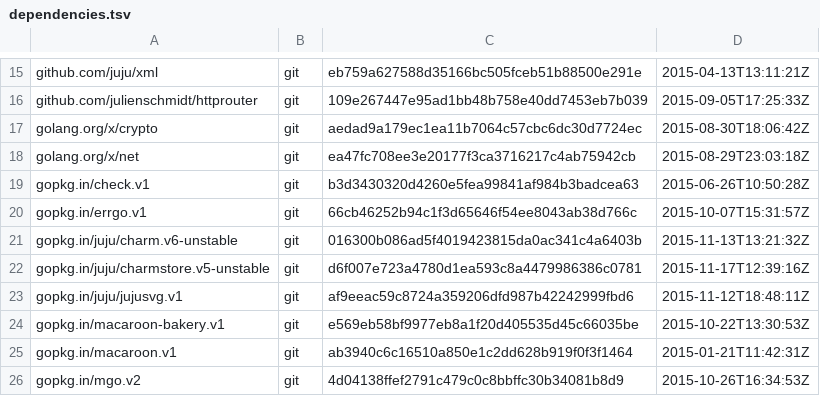
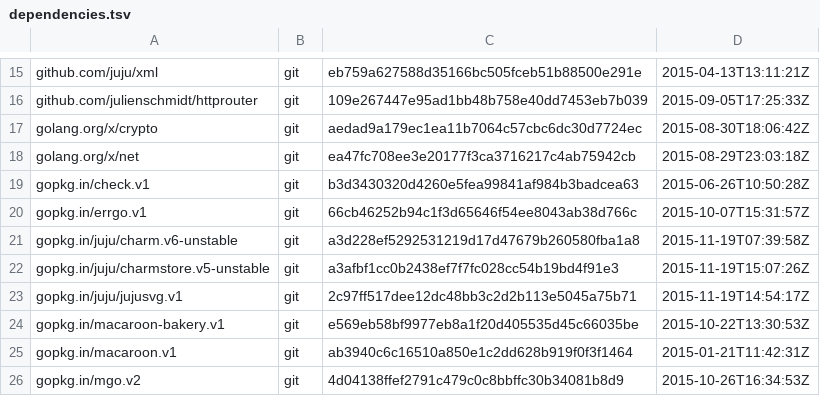
Before and after one commit to juju/charmrepo, a TSV file: dependencies.tsv, drawn as a sheet; only a part is shown, gaps mark what is left out.

```diff
--- a/dependencies.tsv
+++ b/dependencies.tsv
@@ -20,5 +20,5 @@ gopkg.in/check.v1	git	b3d3430320d4260e5fea99841af984b3badcea63	2015-06-26T10:50:
 gopkg.in/errgo.v1	git	66cb46252b94c1f3d65646f54ee8043ab38d766c	2015-10-07T15:31:57Z
-gopkg.in/juju/charm.v6-unstable	git	016300b086ad5f4019423815da0ac341c4a6403b	2015-11-13T13:21:32Z
-gopkg.in/juju/charmstore.v5-unstable	git	d6f007e723a4780d1ea593c8a4479986386c0781	2015-11-17T12:39:16Z
-gopkg.in/juju/jujusvg.v1	git	af9eeac59c8724a359206dfd987b42242999fbd6	2015-11-12T18:48:11Z
+gopkg.in/juju/charm.v6-unstable	git	a3d228ef5292531219d17d47679b260580fba1a8	2015-11-19T07:39:58Z
+gopkg.in/juju/charmstore.v5-unstable	git	a3afbf1cc0b2438ef7f7fc028cc54b19bd4f91e3	2015-11-19T15:07:26Z
+gopkg.in/juju/jujusvg.v1	git	2c97ff517dee12dc48bb3c2d2b113e5045a75b71	2015-11-19T14:54:17Z
 gopkg.in/macaroon-bakery.v1	git	e569eb58bf9977eb8a1f20d405535d45c66035be	2015-10-22T13:30:53Z
```
Also changed, not shown: 3 other files.
